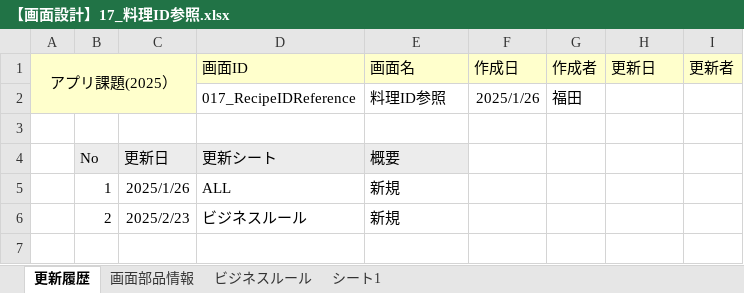
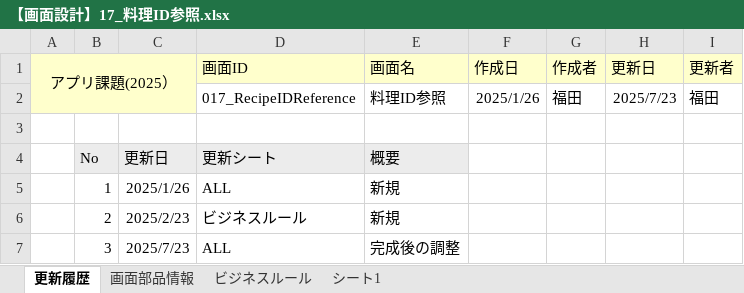
Before and after one commit to Fukuta-Y/Jashin_CAS_doc, an Excel workbook: 画面設計/【画面設計】17_料理ID参照.xlsx, sheet 更新履歴, drawn as a sheet; values as stored, in another font and other column widths than the file's, no borders; charts and pictures not drawn; the diff names each change by its address in the sheet, - before the commit and + after, or states it on an @@ line.

```diff
--- a/画面設計/【画面設計】17_料理ID参照.xlsx (sheet 更新履歴)
+++ b/画面設計/【画面設計】17_料理ID参照.xlsx (sheet 更新履歴)
-H2 (更新日): (empty)
+H2 (更新日): 2025/7/23
-I2 (更新者): (empty)
+I2 (更新者): 福田
+row 7:  | 3 | 2025/7/23 | ALL | 完成後の調整
```
Also changed, not shown: sheet 画面部品情報, sheet ビジネスルール, charts or pictures, 画面設計/API仕様書(CAS).xlsx, 画面設計/【画面設計】06_ユーザログイン.xlsx, 18 other files.
